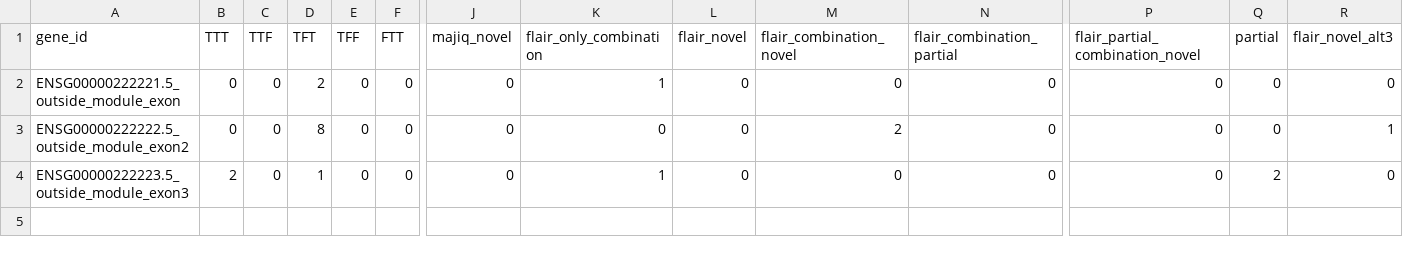
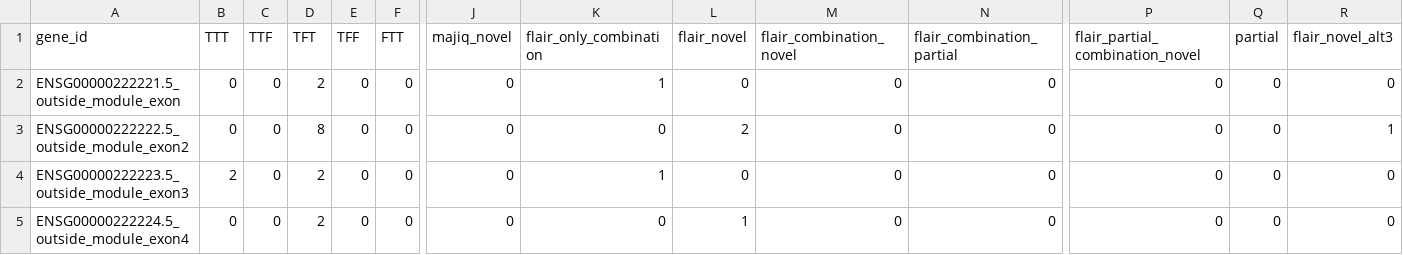
Before and after one commit to OncoHarmony-Network/majiq_academic, a TSV file: longreads/testcases/testcases_module/comparison.tsv, drawn as a sheet; only a part is shown, gaps mark what is left out; rows hold the shown columns only; the diff names each change by its address in the sheet, - before the commit and + after, or states it on an @@ line.

```diff
--- a/longreads/testcases/testcases_module/comparison.tsv
+++ b/longreads/testcases/testcases_module/comparison.tsv
-L3 (flair_novel): 0
+L3 (flair_novel): 2
-M3 (flair_combination_novel): 2
+M3 (flair_combination_novel): 0
-D4 (TFT): 1
+D4 (TFT): 2
-Q4 (partial): 2
+Q4 (partial): 0
+row 5: ENSG00000222224.5_outside_module_exon4 | 0 | 0 | 2 | 0 | 0 | 0 | 0 | 1 | 0 | 0 | 0 | 0 | 0
```
Also changed, not shown: longreads/testcases/testcases_gene/comparison.tsv, 1 other file.
